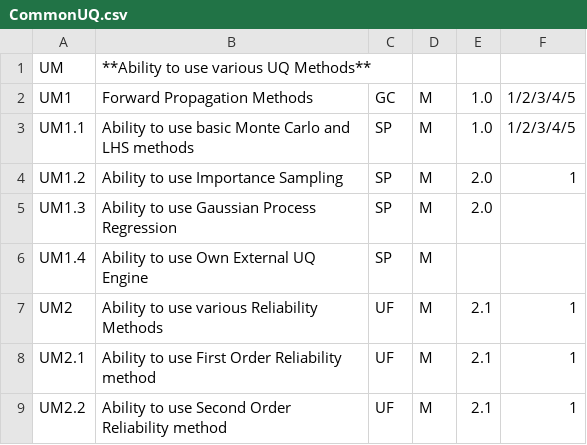
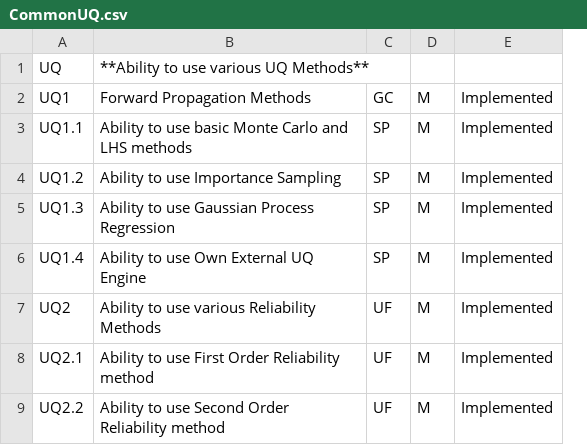
Before and after one commit to NHERI-SimCenter/SimCenterDocumentation, a CSV file: docs/common/requirements/CommonUQ.csv, drawn as a sheet; only a part is shown; removed rows and columns are numbered as before the commit, all else as after; the diff names each change by its address in the sheet, - before the commit and + after, or states it on an @@ line.

```diff
--- a/docs/common/requirements/CommonUQ.csv
+++ b/docs/common/requirements/CommonUQ.csv
-column A, rows 1-9: UM | UM1 | UM1.1 | UM1.2 | UM1.3 | UM1.4 | UM2 | UM2.1 | UM2.2
+column A, rows 1-9: UQ | UQ1 | UQ1.1 | UQ1.2 | UQ1.3 | UQ1.4 | UQ2 | UQ2.1 | UQ2.2
-column E, rows 2-9: 1.0 | 1.0 | 2.0 | 2.0 |  | 2.1 | 2.1 | 2.1
-column F, rows 2-9: 1/2/3/4/5 | 1/2/3/4/5 | 1 |  |  | 1 | 1 | 1
+column E, rows 2-9: all Implemented
```
Also changed, not shown: docs/common/requirements/Analysis.csv, docs/common/requirements/EarthquakeLoading.csv, 2 other files.
